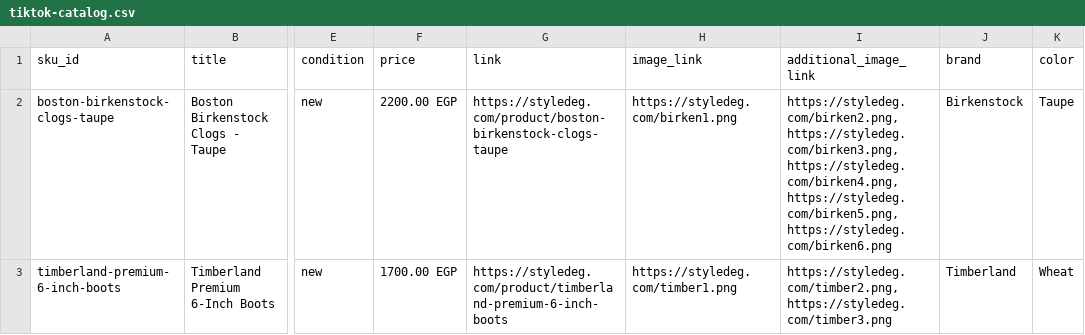
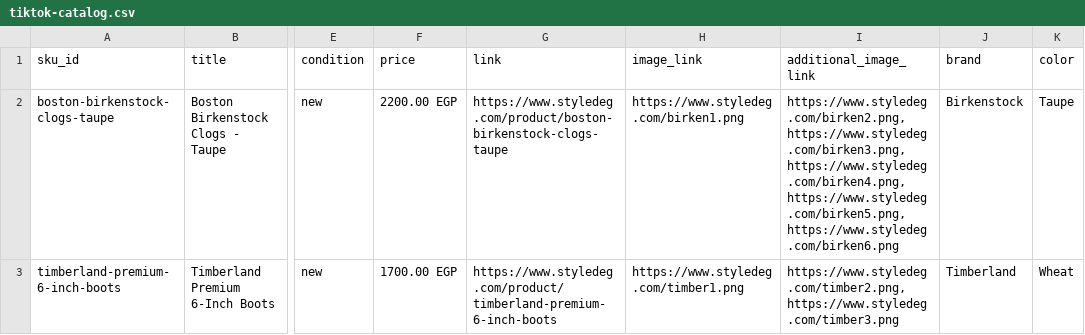
Before and after one commit to MosaabGaber/styledwebsite, a CSV file: catalog/tiktok-catalog.csv, drawn as a sheet; only a part is shown, gaps mark what is left out; the diff names each change by its address in the sheet, - before the commit and + after, or states it on an @@ line.

Commit message:
Use www domain in TikTok catalog CSV

```diff
--- a/catalog/tiktok-catalog.csv
+++ b/catalog/tiktok-catalog.csv
-G2 (link): https://styledeg.com/product/boston-birkenstock-clogs-taupe
+G2 (link): https://www.styledeg.com/product/boston-birkenstock-clogs-taupe
-H2 (image_link): https://styledeg.com/birken1.png
+H2 (image_link): https://www.styledeg.com/birken1.png
-I2 (additional_image_link): https://styledeg.com/birken2.png,https://styledeg.com/birken3.png,https://styledeg.com/birken4.png,https://styledeg.com/birken5.png,https://styledeg.com/birken6.png
+I2 (additional_image_link): https://www.styledeg.com/birken2.png,https://www.styledeg.com/birken3.png,https://www.styledeg.com/birken4.png,https://www.styledeg.com/birken5.png,https://www.styledeg.com/birken6.png
-G3 (link): https://styledeg.com/product/timberland-premium-6-inch-boots
+G3 (link): https://www.styledeg.com/product/timberland-premium-6-inch-boots
-H3 (image_link): https://styledeg.com/timber1.png
+H3 (image_link): https://www.styledeg.com/timber1.png
-I3 (additional_image_link): https://styledeg.com/timber2.png,https://styledeg.com/timber3.png
+I3 (additional_image_link): https://www.styledeg.com/timber2.png,https://www.styledeg.com/timber3.png
```
